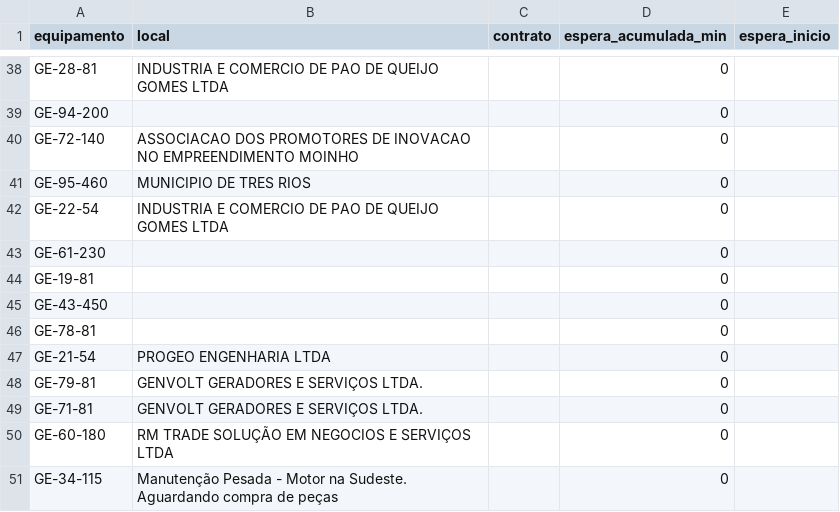
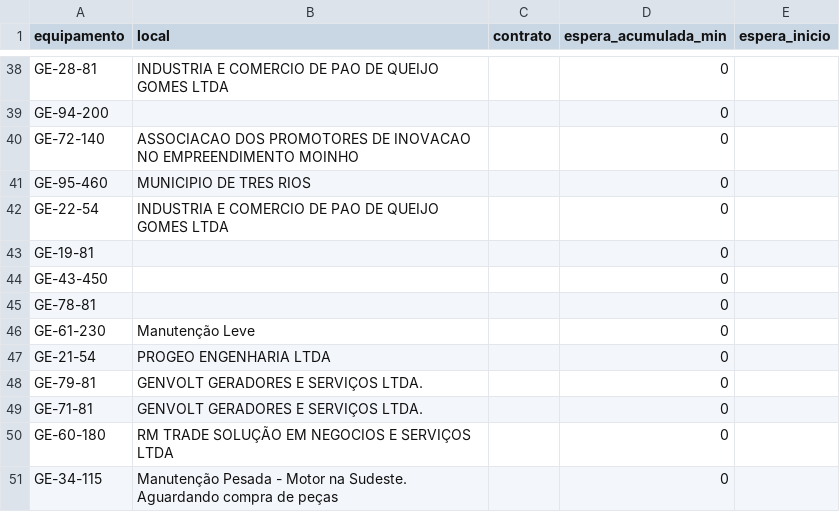
Before and after one commit to milwardarthur-prog/testemanut, a CSV file: dados.csv, drawn as a sheet; only a part is shown, gaps mark what is left out.

Commit message:
Atualização automática via SiteManut

```diff
--- a/dados.csv
+++ b/dados.csv
@@ -42,3 +42,2 @@ GE-95-460,MUNICIPIO DE TRES RIOS,,0,
 GE-22-54,INDUSTRIA E COMERCIO DE PAO DE QUEIJO GOMES LTDA,,0,
-GE-61-230,,,0,
 GE-19-81,,,0,
@@ -46,2 +45,3 @@ GE-43-450,,,0,
 GE-78-81,,,0,
+GE-61-230,Manutenção Leve,,0,
 GE-21-54,PROGEO ENGENHARIA LTDA,,0,
```
